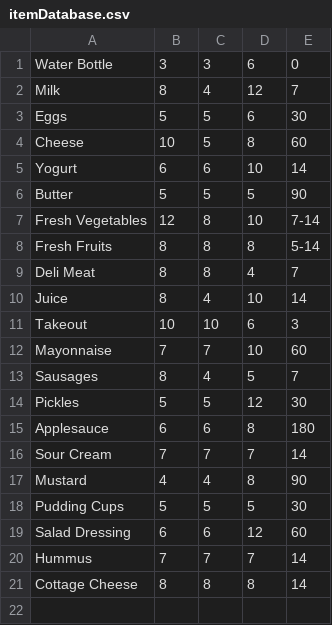
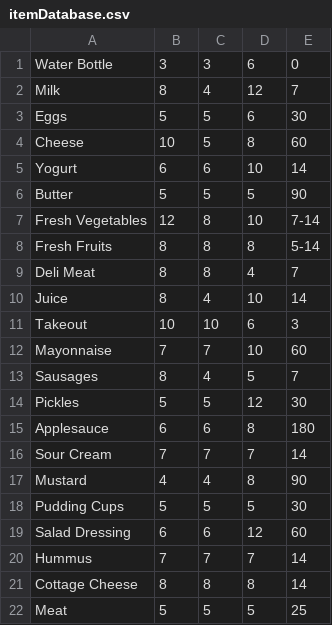
Before and after one commit to talamo13/Team-4-Fridge-Manager, a CSV file: itemDatabase.csv, drawn as a sheet; the diff names each change by its address in the sheet, - before the commit and + after, or states it on an @@ line.

```diff
--- a/itemDatabase.csv
+++ b/itemDatabase.csv
+row 22: Meat | 5 | 5 | 5 | 25
```
Also changed, not shown: Fridges/KitchenMaster.csv, 3 other files.
